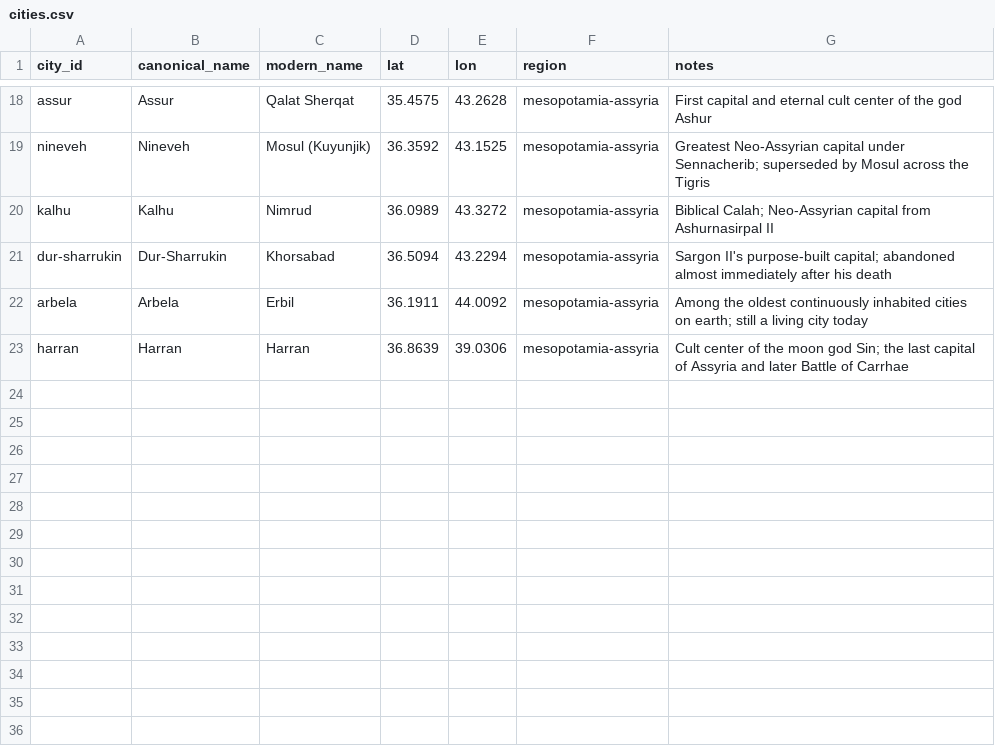
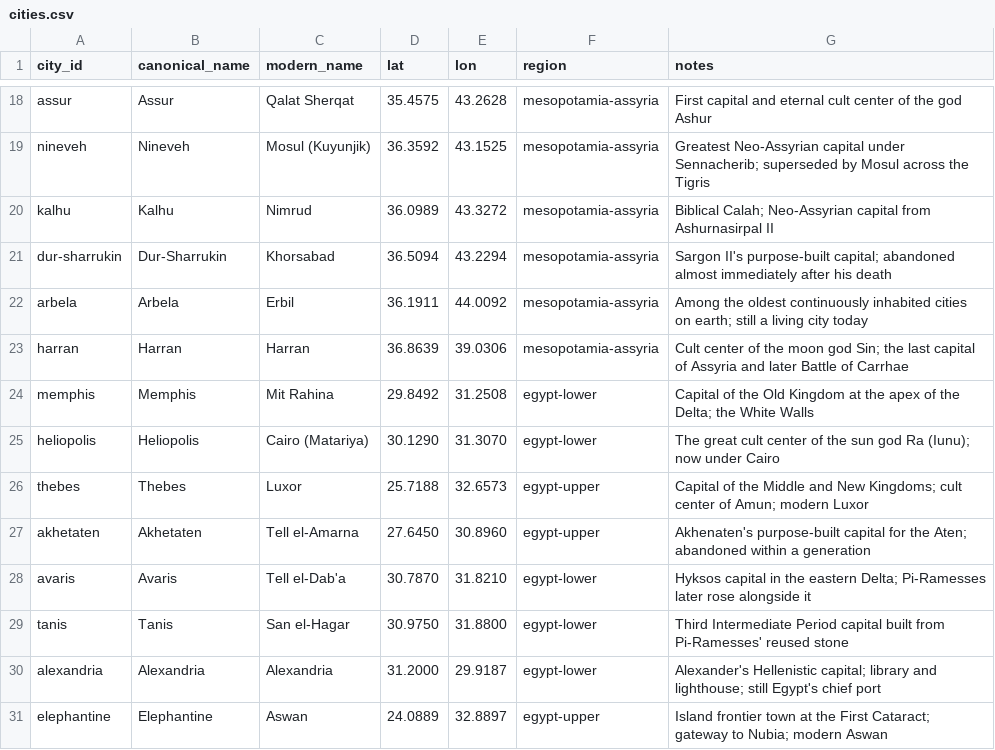
Before and after one commit to paleomitchelljs/timeline, a CSV file: data/cities.csv, drawn as a sheet; only a part is shown, gaps mark what is left out.

```diff
--- a/data/cities.csv
+++ b/data/cities.csv
@@ -23 +23,9 @@ arbela,Arbela,Erbil,36.1911,44.0092,mesopotamia-assyria,Among the oldest continu
 harran,Harran,Harran,36.8639,39.0306,mesopotamia-assyria,Cult center of the moon god Sin; the last capital of Assyria and later Battle of Carrhae
+memphis,Memphis,Mit Rahina,29.8492,31.2508,egypt-lower,Capital of the Old Kingdom at the apex of the Delta; the White Walls
+heliopolis,Heliopolis,Cairo (Matariya),30.1290,31.3070,egypt-lower,The great cult center of the sun god Ra (Iunu); now under Cairo
+thebes,Thebes,Luxor,25.7188,32.6573,egypt-upper,Capital of the Middle and New Kingdoms; cult center of Amun; modern Luxor
+akhetaten,Akhetaten,Tell el-Amarna,27.6450,30.8960,egypt-upper,Akhenaten's purpose-built capital for the Aten; abandoned within a generation
+avaris,Avaris,Tell el-Dab'a,30.7870,31.8210,egypt-lower,Hyksos capital in the eastern Delta; Pi-Ramesses later rose alongside it
+tanis,Tanis,San el-Hagar,30.9750,31.8800,egypt-lower,Third Intermediate Period capital built from Pi-Ramesses' reused stone
+alexandria,Alexandria,Alexandria,31.2000,29.9187,egypt-lower,Alexander's Hellenistic capital; library and lighthouse; still Egypt's chief port
+elephantine,Elephantine,Aswan,24.0889,32.8897,egypt-upper,Island frontier town at the First Cataract; gateway to Nubia; modern Aswan
```
Also changed, not shown: data/names.csv, data/observations.csv, 4 other files.
